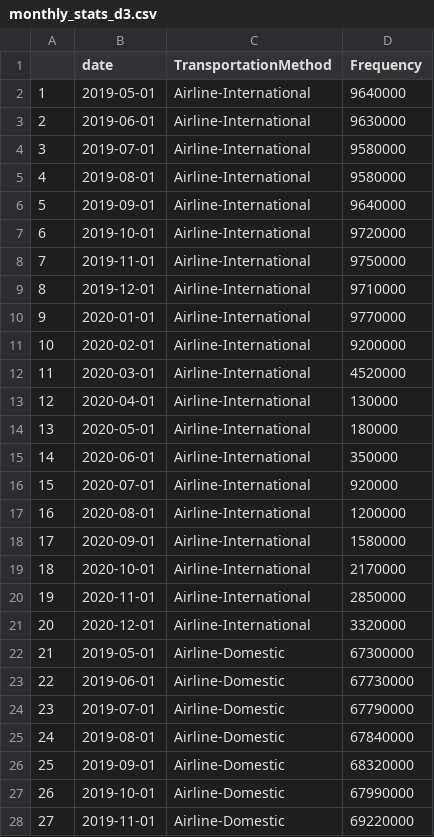
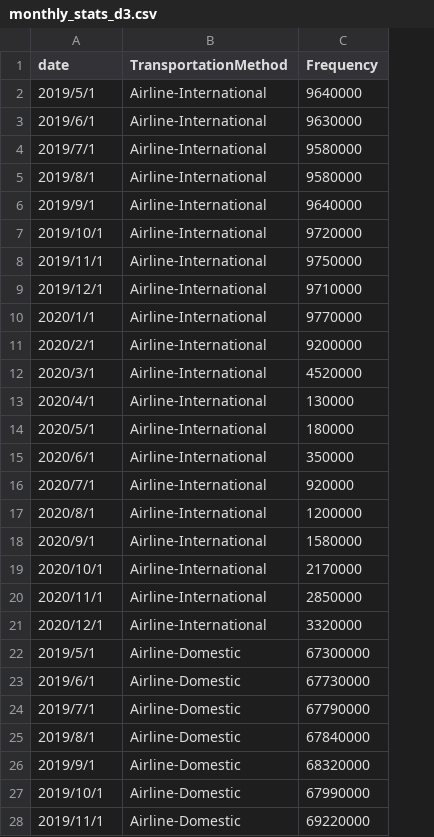
Before and after one commit to ConnieeeeeLIU/TransportationDuirngPandemic, a CSV file: data/clean/monthly_stats_d3.csv, drawn as a sheet; only a part is shown; removed rows and columns are numbered as before the commit, all else as after; the diff covers the shown part only; the diff names each change by its address in the sheet, - before the commit and + after, or states it on an @@ line.

Commit message:
remove extra column

```diff
--- a/data/clean/monthly_stats_d3.csv
+++ b/data/clean/monthly_stats_d3.csv
-column A, rows 2-28: 1 | 2 | 3 | 4 | 5 | 6 | 7 | 8 | 9 | 10 | 11 | 12 | 13 | 14 | 15 | 16 | 17 | 18 | 19 | 20 | 21 | 22 | 23 | 24 | 25 | 26 | 27
-A2 (date): 2019-05-01
+A2 (date): 2019/5/1
-A3 (date): 2019-06-01
+A3 (date): 2019/6/1
-A4 (date): 2019-07-01
+A4 (date): 2019/7/1
-A5 (date): 2019-08-01
+A5 (date): 2019/8/1
-A6 (date): 2019-09-01
+A6 (date): 2019/9/1
-A7 (date): 2019-10-01
+A7 (date): 2019/10/1
-A8 (date): 2019-11-01
+A8 (date): 2019/11/1
-A9 (date): 2019-12-01
+A9 (date): 2019/12/1
-A10 (date): 2020-01-01
+A10 (date): 2020/1/1
-A11 (date): 2020-02-01
+A11 (date): 2020/2/1
-A12 (date): 2020-03-01
+A12 (date): 2020/3/1
-A13 (date): 2020-04-01
+A13 (date): 2020/4/1
-A14 (date): 2020-05-01
+A14 (date): 2020/5/1
-A15 (date): 2020-06-01
+A15 (date): 2020/6/1
-A16 (date): 2020-07-01
+A16 (date): 2020/7/1
-A17 (date): 2020-08-01
+A17 (date): 2020/8/1
-A18 (date): 2020-09-01
+A18 (date): 2020/9/1
-A19 (date): 2020-10-01
+A19 (date): 2020/10/1
-A20 (date): 2020-11-01
+A20 (date): 2020/11/1
-A21 (date): 2020-12-01
+A21 (date): 2020/12/1
-A22 (date): 2019-05-01
+A22 (date): 2019/5/1
-A23 (date): 2019-06-01
+A23 (date): 2019/6/1
-A24 (date): 2019-07-01
+A24 (date): 2019/7/1
-A25 (date): 2019-08-01
+A25 (date): 2019/8/1
-A26 (date): 2019-09-01
+A26 (date): 2019/9/1
-A27 (date): 2019-10-01
+A27 (date): 2019/10/1
-A28 (date): 2019-11-01
+A28 (date): 2019/11/1
```
Also changed, not shown: 93 edited cells elsewhere in this file.
